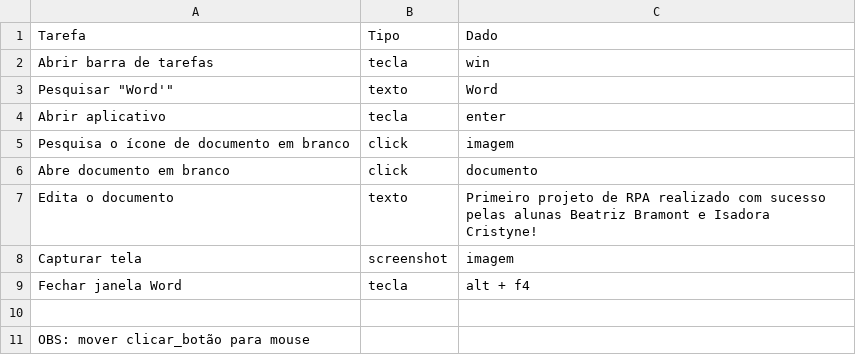
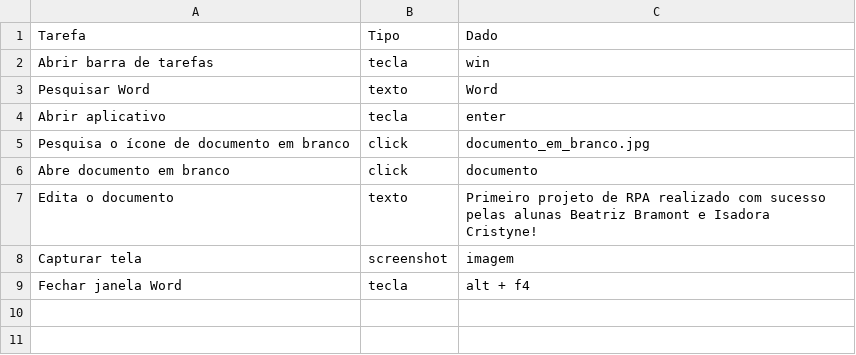
Before and after one commit to isadorasilva22/AP1_RPA, a CSV file: Tarefas.csv, drawn as a sheet.

Commit message:
fix: Tarefas.csv - Ajustado

```diff
--- a/Tarefas.csv
+++ b/Tarefas.csv
@@ -2,5 +2,5 @@ Tarefa, Tipo, Dado
 Abrir barra de tarefas, tecla, win
-Pesquisar "Word'", texto, Word
+Pesquisar Word, texto, Word
 Abrir aplicativo, tecla, enter
-Pesquisa o ícone de documento em branco, click, imagem
+Pesquisa o ícone de documento em branco, click, documento_em_branco.jpg
 Abre documento em branco, click, documento
@@ -9,3 +9 @@ Capturar tela, screenshot, imagem
 Fechar janela Word, tecla, alt + f4
-
-OBS: mover clicar_botão para mouse
```
